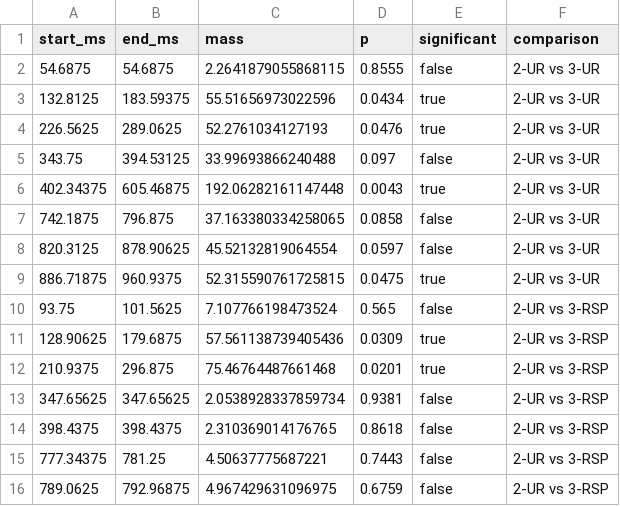
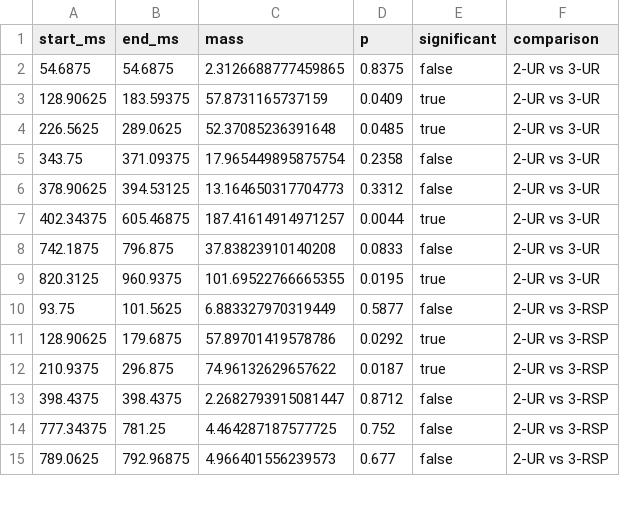
Before and after one commit to HananeRam/vwm-erp-julia, a CSV file: results/exploratory/nsw_clusters.csv, drawn as a sheet; only a part is shown; the diff covers the shown part only.

```diff
--- a/results/exploratory/nsw_clusters.csv
+++ b/results/exploratory/nsw_clusters.csv
@@ -1,16 +1,15 @@
 start_ms,end_ms,mass,p,significant,comparison
-54.6875,54.6875,2.2641879055868115,0.8555,false,2-UR vs 3-UR
-132.8125,183.59375,55.51656973022596,0.0434,true,2-UR vs 3-UR
-226.5625,289.0625,52.2761034127193,0.0476,true,2-UR vs 3-UR
-343.75,394.53125,33.99693866240488,0.097,false,2-UR vs 3-UR
-402.34375,605.46875,192.06282161147448,0.0043,true,2-UR vs 3-UR
-742.1875,796.875,37.163380334258065,0.0858,false,2-UR vs 3-UR
-820.3125,878.90625,45.52132819064554,0.0597,false,2-UR vs 3-UR
-886.71875,960.9375,52.315590761725815,0.0475,true,2-UR vs 3-UR
-93.75,101.5625,7.107766198473524,0.565,false,2-UR vs 3-RSP
-128.90625,179.6875,57.561138739405436,0.0309,true,2-UR vs 3-RSP
-210.9375,296.875,75.46764487661468,0.0201,true,2-UR vs 3-RSP
-347.65625,347.65625,2.0538928337859734,0.9381,false,2-UR vs 3-RSP
-398.4375,398.4375,2.310369014176765,0.8618,false,2-UR vs 3-RSP
-777.34375,781.25,4.50637775687221,0.7443,false,2-UR vs 3-RSP
-789.0625,792.96875,4.967429631096975,0.6759,false,2-UR vs 3-RSP
+54.6875,54.6875,2.3126688777459865,0.8375,false,2-UR vs 3-UR
+128.90625,183.59375,57.8731165737159,0.0409,true,2-UR vs 3-UR
+226.5625,289.0625,52.37085236391648,0.0485,true,2-UR vs 3-UR
+343.75,371.09375,17.965449895875754,0.2358,false,2-UR vs 3-UR
+378.90625,394.53125,13.164650317704773,0.3312,false,2-UR vs 3-UR
+402.34375,605.46875,187.41614914971257,0.0044,true,2-UR vs 3-UR
+742.1875,796.875,37.83823910140208,0.0833,false,2-UR vs 3-UR
+820.3125,960.9375,101.69522766665355,0.0195,true,2-UR vs 3-UR
+93.75,101.5625,6.883327970319449,0.5877,false,2-UR vs 3-RSP
+128.90625,179.6875,57.89701419578786,0.0292,true,2-UR vs 3-RSP
+210.9375,296.875,74.96132629657622,0.0187,true,2-UR vs 3-RSP
+398.4375,398.4375,2.2682793915081447,0.8712,false,2-UR vs 3-RSP
+777.34375,781.25,4.464287187577725,0.752,false,2-UR vs 3-RSP
+789.0625,792.96875,4.966401556239573,0.677,false,2-UR vs 3-RSP
```
Also changed, not shown: 5 added rows, 3 removed rows and 31 edited cells elsewhere in this file, results/exploratory/alpha_pct_change_by_participant.csv, results/exploratory/alpha_tests.csv, 28 other files.
